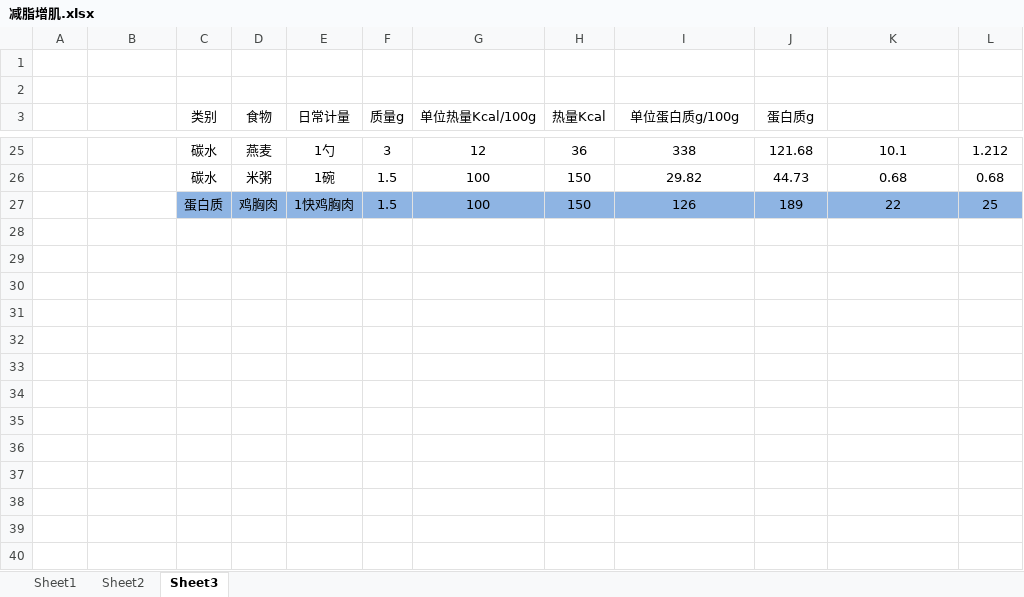
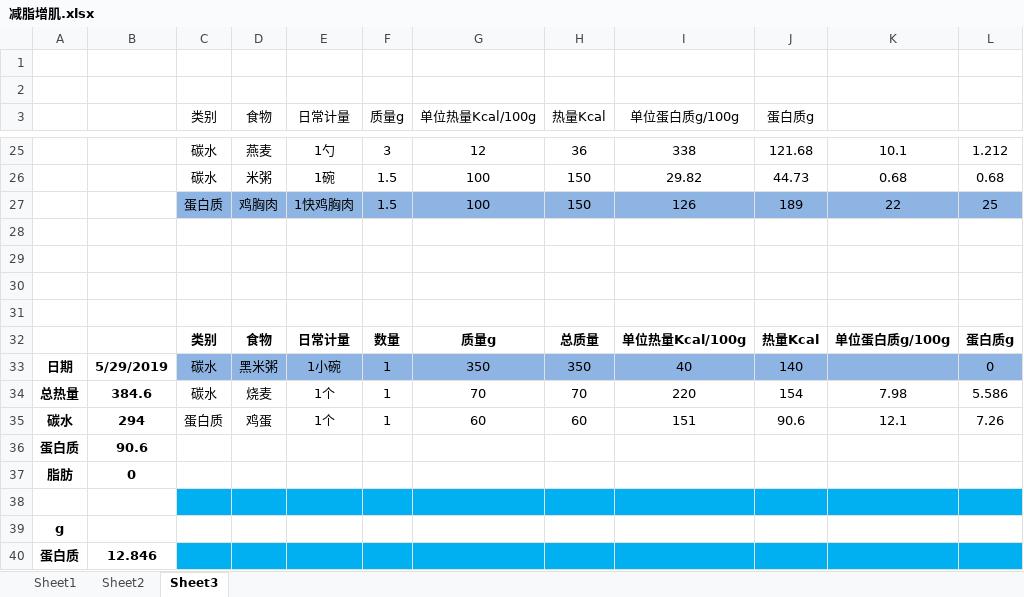
Before and after one commit to sudoli/fitness, an Excel workbook: 减脂增肌.xlsx, sheet Sheet3, drawn as a sheet; only a part is shown, gaps mark what is left out; values as stored, in another font and other column widths than the file's, no borders; the diff names each change by its address in the sheet, - before the commit and + after, or states it on an @@ line.

Commit message:
Update 减脂增肌.xlsx
2019.05.29早饭

```diff
--- a/减脂增肌.xlsx (sheet Sheet3)
+++ b/减脂增肌.xlsx (sheet Sheet3)
+row 28: (empty)
+row 29: (empty)
+row 30: (empty)
+row 31: (empty)
+row 32:  |  | 类别 | 食物 | 日常计量 | 数量 | 质量g | 总质量 | 单位热量Kcal/100g | 热量Kcal | 单位蛋白质g/100g | 蛋白质g
+row 33: 日期 | 5/29/2019 | 碳水 | 黑米粥 | 1小碗 | 1 | 350 | 350 | 40 | 140 |  | 0
+row 34: 总热量 | 384.6 | 碳水 | 烧麦 | 1个 | 1 | 70 | 70 | 220 | 154 | 7.98 | 5.586
+row 35: 碳水 | 294 | 蛋白质 | 鸡蛋 | 1个 | 1 | 60 | 60 | 151 | 90.6 | 12.1 | 7.26
+row 36: 蛋白质 | 90.6
+row 37: 脂肪 | 0
+row 38: (empty)
+row 39: g
+row 40: 蛋白质 | 12.846
```
Also changed, not shown: sheet Sheet2, charts or pictures.
